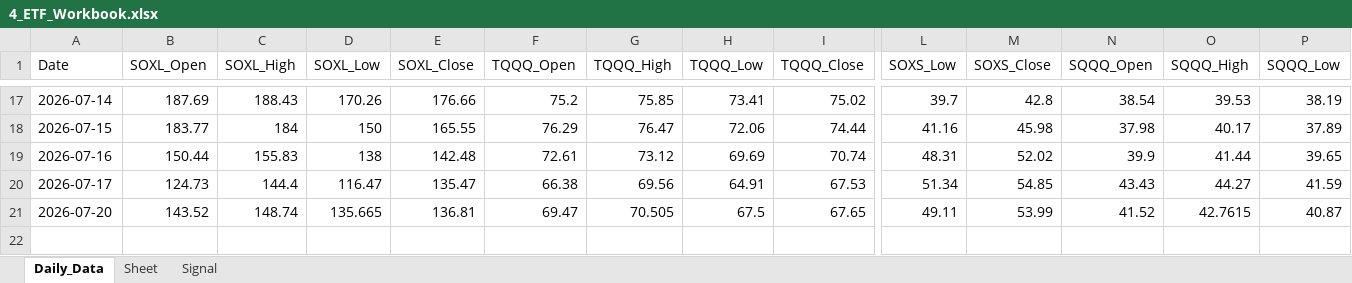
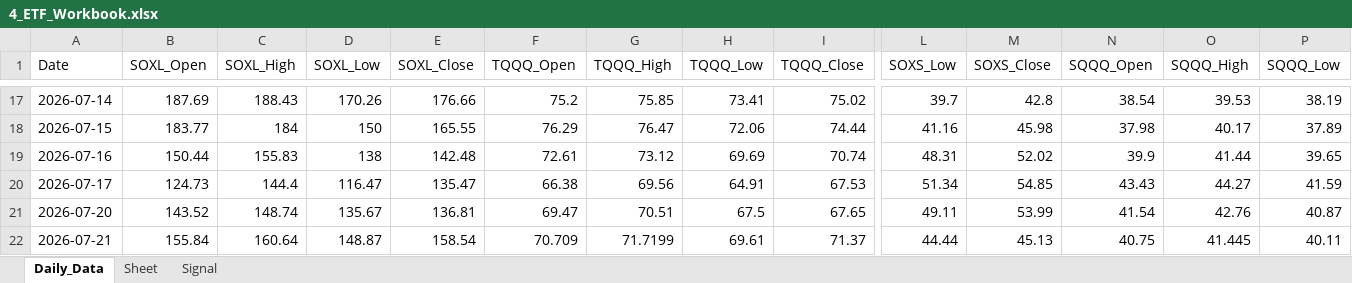
Before and after one commit to mrpink970/sector-research-system, an Excel workbook: data/4_etf/4_ETF_Workbook.xlsx, sheet Daily_Data, drawn as a sheet; only a part is shown, gaps mark what is left out; values as stored, in another font and other column widths than the file's, no borders; rows hold the shown columns only; the diff names each change by its address in the sheet, - before the commit and + after, or states it on an @@ line.

```diff
--- a/data/4_etf/4_ETF_Workbook.xlsx (sheet Daily_Data)
+++ b/data/4_etf/4_ETF_Workbook.xlsx (sheet Daily_Data)
-D21 (SOXL_Low): 135.665
+D21 (SOXL_Low): 135.67
-G21 (TQQQ_High): 70.505
+G21 (TQQQ_High): 70.51
-N21 (SQQQ_Open): 41.52
+N21 (SQQQ_Open): 41.54
-O21 (SQQQ_High): 42.7615
+O21 (SQQQ_High): 42.76
+row 22: 2026-07-21 | 155.84 | 160.64 | 148.87 | 158.54 | 70.709 | 71.7199 | 69.61 | 71.37 | 44.44 | 45.13 | 40.75 | 41.445 | 40.11
```
Also changed, not shown: sheet Signal, 12 other files.
